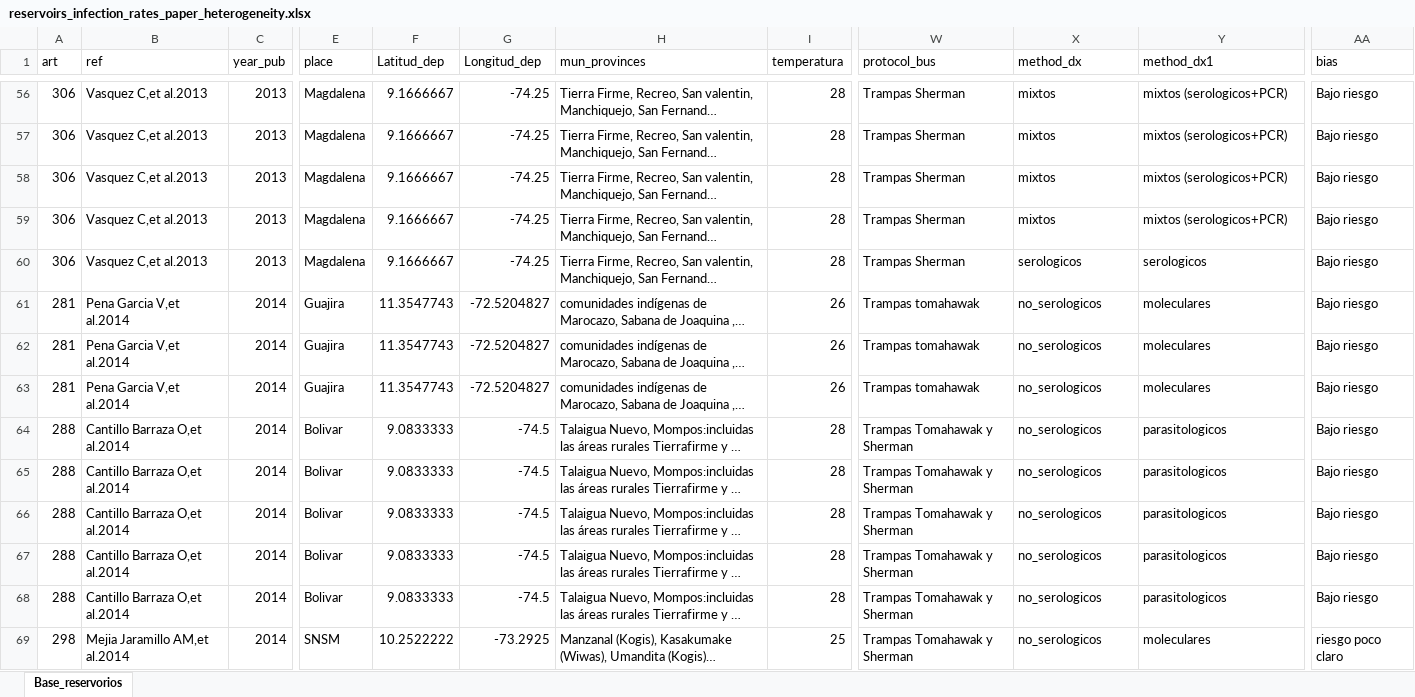
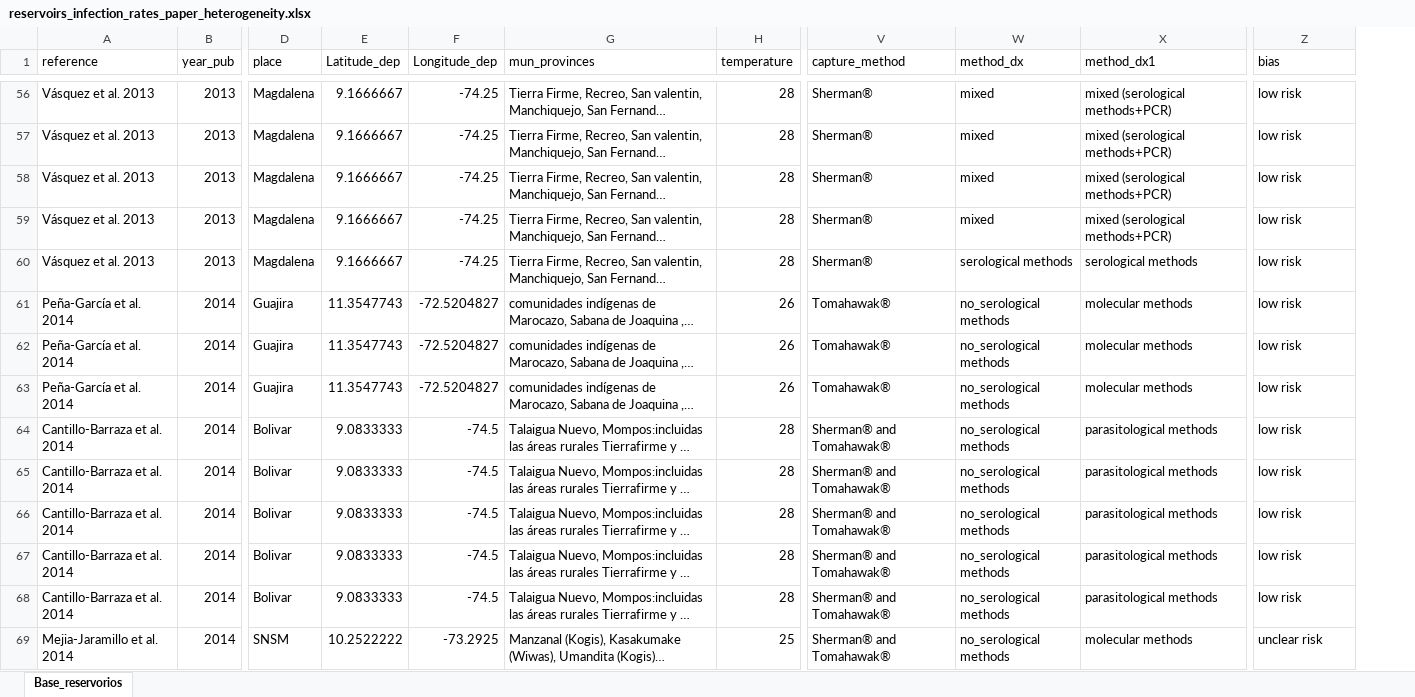
Before and after one commit to zmcucunuba/ChagasReservoirsVectors, an Excel workbook: reservoirs_infection_rates_paper_heterogeneity.xlsx, sheet Base_reservorios, drawn as a sheet; only a part is shown, gaps mark what is left out; long unchanged cells end in …; values as stored, in another font and other column widths than the file's, no borders; removed rows and columns are numbered as before the commit, all else as after; the diff covers the shown part only; the diff names each change by its address in the sheet, - before the commit and + after, or states it on an @@ line.

```diff
--- a/reservoirs_infection_rates_paper_heterogeneity.xlsx (sheet Base_reservorios)
+++ b/reservoirs_infection_rates_paper_heterogeneity.xlsx (sheet Base_reservorios)
-column A (art), rows 56-69: 306 | 306 | 306 | 306 | 306 | 281 | 281 | 281 | 288 | 288 | 288 | 288 | 288 | 298
-column B (ref), rows 56-69: Vasquez C,et al.2013 | Vasquez C,et al.2013 | Vasquez C,et al.2013 | Vasquez C,et al.2013 | Vasquez C,et al.2013 | Pena Garcia V,et al.2014 | Pena Garcia V,et al.2014 | Pena Garcia V,et al.2014 | Cantillo Barraza O,et al.2014 | Cantillo Barraza O,et al.2014 | Cantillo Barraza O,et al.2014 | Cantillo Barraza O,et al.2014 | Cantillo Barraza O,et al.2014 | Mejia Jaramillo AM,et al.2014
+column A (reference), rows 56-69: Vásquez et al. 2013 | Vásquez et al. 2013 | Vásquez et al. 2013 | Vásquez et al. 2013 | Vásquez et al. 2013 | Peña-García et al. 2014 | Peña-García et al. 2014 | Peña-García et al. 2014 | Cantillo-Barraza et al. 2014 | Cantillo-Barraza et al. 2014 | Cantillo-Barraza et al. 2014 | Cantillo-Barraza et al. 2014 | Cantillo-Barraza et al. 2014 | Mejia-Jaramillo et al. 2014
-column W (protocol_bus), rows 56-69: Trampas Sherman | Trampas Sherman | Trampas Sherman | Trampas Sherman | Trampas Sherman | Trampas tomahawak | Trampas tomahawak | Trampas tomahawak | Trampas Tomahawak y Sherman | Trampas Tomahawak y Sherman | Trampas Tomahawak y Sherman | Trampas Tomahawak y Sherman | Trampas Tomahawak y Sherman | Trampas Tomahawak y Sherman
+column V (capture_method), rows 56-69: Sherman® | Sherman® | Sherman® | Sherman® | Sherman® | Tomahawak® | Tomahawak® | Tomahawak® | Sherman® and Tomahawak® | Sherman® and Tomahawak® | Sherman® and Tomahawak® | Sherman® and Tomahawak® | Sherman® and Tomahawak® | Sherman® and Tomahawak®
-E1: Latitud_dep
+E1: Latitude_dep
-F1: Longitud_dep
+F1: Longitude_dep
-H1: temperatura
+H1: temperature
-W56:W59 (method_dx): mixtos
+W56:W59 (method_dx): mixed
-X56:X59 (method_dx1): mixtos (serologicos+PCR)
+X56:X59 (method_dx1): mixed (serological methods+PCR)
-Z56:Z68 (bias): Bajo riesgo
+Z56:Z68 (bias): low risk
-W60 (method_dx): serologicos
+W60 (method_dx): serological methods
-X60 (method_dx1): serologicos
+X60 (method_dx1): serological methods
-W61:W69 (method_dx): no_serologicos
+W61:W69 (method_dx): no_serological methods
-X61:X63 (method_dx1): moleculares
+X61:X63 (method_dx1): molecular methods
-X64:X68 (method_dx1): parasitologicos
+X64:X68 (method_dx1): parasitological methods
-X69 (method_dx1): moleculares
+X69 (method_dx1): molecular methods
-Z69 (bias): riesgo poco claro
+Z69 (bias): unclear risk
```
Also changed, not shown: 281 edited cells elsewhere in this sheet, formulas that keep their value, vectors_infection_rates_paper_heterogeneity.xlsx.
